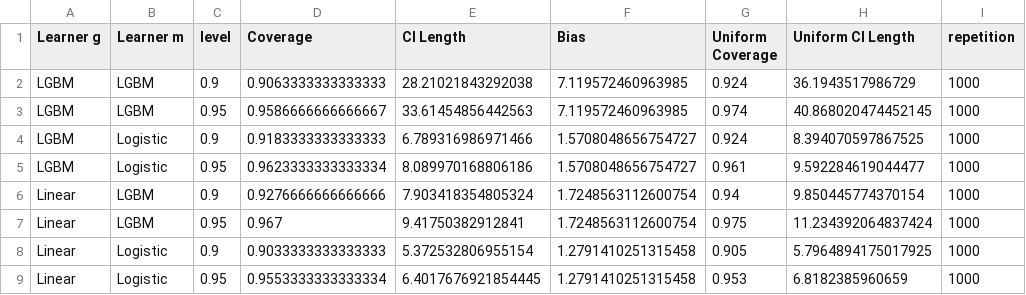
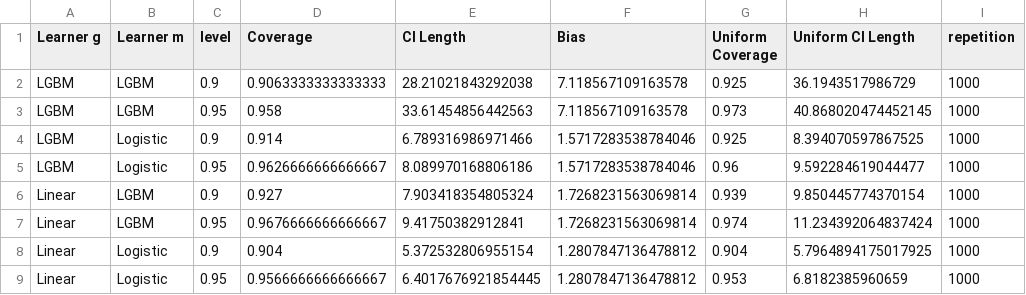
Before and after one commit to DoubleML/doubleml-coverage, a CSV file: results/irm/irm_apo_coverage_apos.csv, drawn as a sheet.

```diff
--- a/results/irm/irm_apo_coverage_apos.csv
+++ b/results/irm/irm_apo_coverage_apos.csv
@@ -1,9 +1,9 @@
 Learner g,Learner m,level,Coverage,CI Length,Bias,Uniform Coverage,Uniform CI Length,repetition
-LGBM,LGBM,0.9,0.9063333333333333,28.21021843292038,7.119572460963985,0.924,36.1943517986729,1000
-LGBM,LGBM,0.95,0.9586666666666667,33.61454856442563,7.119572460963985,0.974,40.868020474452145,1000
-LGBM,Logistic,0.9,0.9183333333333333,6.789316986971466,1.5708048656754727,0.924,8.394070597867525,1000
-LGBM,Logistic,0.95,0.9623333333333334,8.089970168806186,1.5708048656754727,0.961,9.592284619044477,1000
-Linear,LGBM,0.9,0.9276666666666666,7.903418354805324,1.7248563112600754,0.94,9.850445774370154,1000
-Linear,LGBM,0.95,0.967,9.41750382912841,1.7248563112600754,0.975,11.234392064837424,1000
-Linear,Logistic,0.9,0.9033333333333333,5.372532806955154,1.2791410251315458,0.905,5.7964894175017925,1000
-Linear,Logistic,0.95,0.9553333333333334,6.4017676921854445,1.2791410251315458,0.953,6.8182385960659,1000
+LGBM,LGBM,0.9,0.9063333333333333,28.21021843292038,7.118567109163578,0.925,36.1943517986729,1000
+LGBM,LGBM,0.95,0.958,33.61454856442563,7.118567109163578,0.973,40.868020474452145,1000
+LGBM,Logistic,0.9,0.914,6.789316986971466,1.5717283538784046,0.925,8.394070597867525,1000
+LGBM,Logistic,0.95,0.9626666666666667,8.089970168806186,1.5717283538784046,0.96,9.592284619044477,1000
+Linear,LGBM,0.9,0.927,7.903418354805324,1.7268231563069814,0.939,9.850445774370154,1000
+Linear,LGBM,0.95,0.9676666666666667,9.41750382912841,1.7268231563069814,0.974,11.234392064837424,1000
+Linear,Logistic,0.9,0.904,5.372532806955154,1.2807847136478812,0.904,5.7964894175017925,1000
+Linear,Logistic,0.95,0.9566666666666667,6.4017676921854445,1.2807847136478812,0.953,6.8182385960659,1000
```
Also changed, not shown: results/irm/irm_apo_coverage_apo.csv, results/irm/irm_apo_coverage_apos_contrast.csv, 1 other file.
